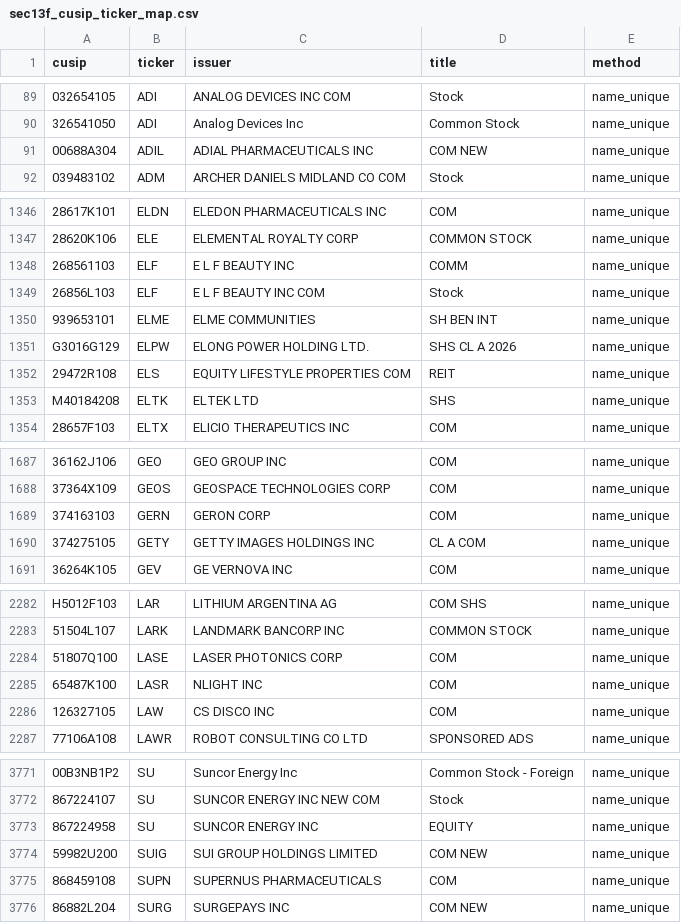
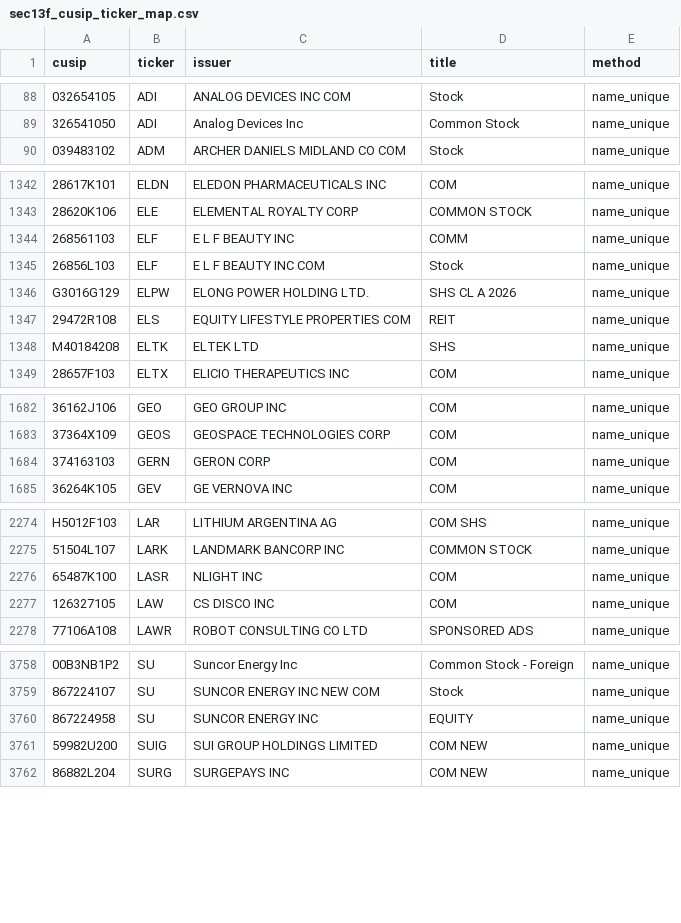
Before and after one commit to Druckkette/boerse-dashboard, a CSV file: output/sec13f_cusip_ticker_map.csv, drawn as a sheet; only a part is shown, gaps mark what is left out; the diff covers the shown part only; the diff names each change by its address in the sheet, - before the commit and + after, or states it on an @@ line.

```diff
--- a/output/sec13f_cusip_ticker_map.csv
+++ b/output/sec13f_cusip_ticker_map.csv
-row 91: 00688A304 | ADIL | ADIAL PHARMACEUTICALS INC | COM NEW | name_unique
-row 1350: 939653101 | ELME | ELME COMMUNITIES | SH BEN INT | name_unique
-row 1690: 374275105 | GETY | GETTY IMAGES HOLDINGS INC | CL A COM | name_unique
-row 2284: 51807Q100 | LASE | LASER PHOTONICS CORP | COM | name_unique
-row 3775: 868459108 | SUPN | SUPERNUS PHARMACEUTICALS | COM | name_unique
```
Also changed, not shown: 10 removed rows elsewhere in this file, output/institutional_13f_trends.csv, 2 other files.
